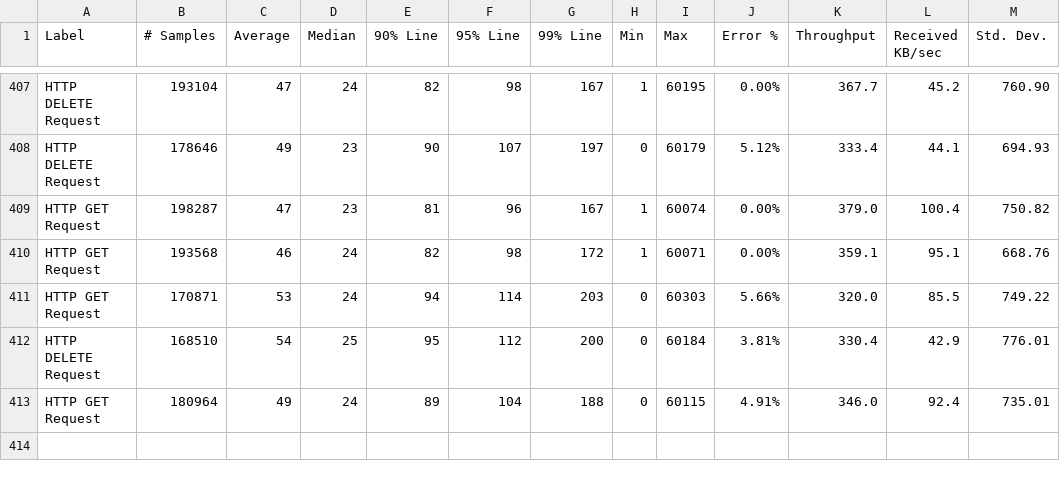
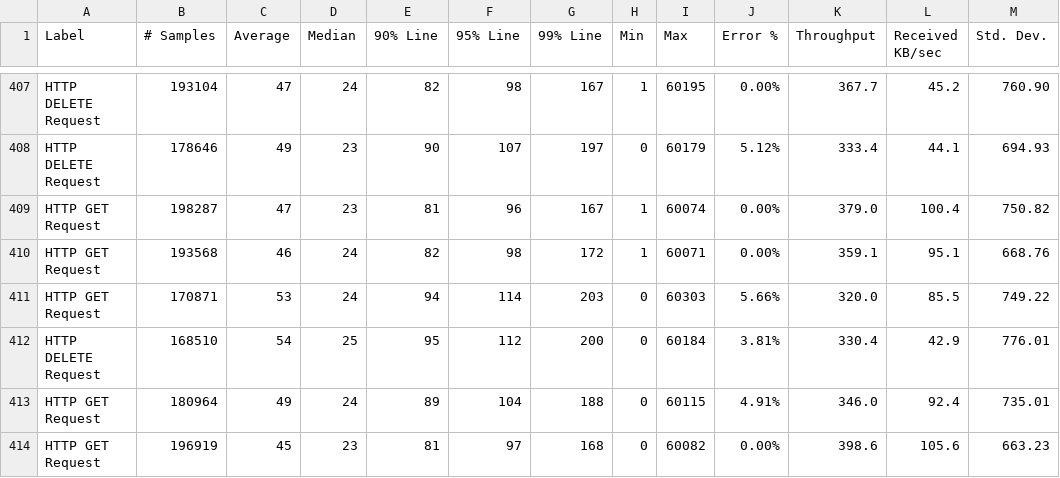
Before and after one commit to ballerina-platform/module-ballerinax-oracledb, a CSV file: load-tests/online_shop/results/summary.csv, drawn as a sheet; only a part is shown, gaps mark what is left out; the diff names each change by its address in the sheet, - before the commit and + after, or states it on an @@ line.

Commit message:
Update online_shop test results on Sat May 20 23:01:43 UTC 2023

```diff
--- a/load-tests/online_shop/results/summary.csv
+++ b/load-tests/online_shop/results/summary.csv
+row 414: HTTP GET Request | 196919 | 45 | 23 | 81 | 97 | 168 | 0 | 60082 | 0.00% | 398.6 | 105.6 | 663.23
```
